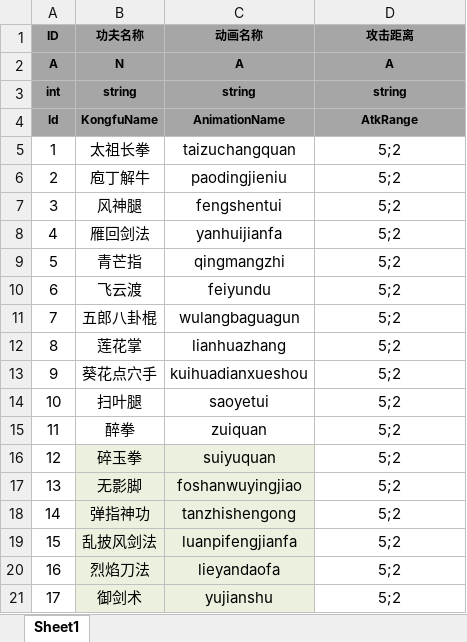
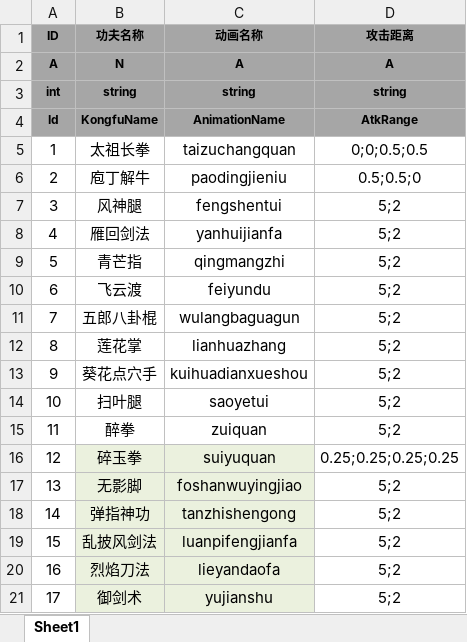
Before and after one commit to tkonexhh/simswordsman, an Excel workbook: Tables/Sources/gameplay/Kongfu/KongfuAnimationConfig.xlsx, sheet Sheet1, drawn as a sheet; only a part is shown; values as stored, in another font and other column widths than the file's, no borders; the diff names each change by its address in the sheet, - before the commit and + after, or states it on an @@ line.

Commit message:
攻击距离测试

```diff
--- a/Tables/Sources/gameplay/Kongfu/KongfuAnimationConfig.xlsx (sheet Sheet1)
+++ b/Tables/Sources/gameplay/Kongfu/KongfuAnimationConfig.xlsx (sheet Sheet1)
-D5 (攻击距离): 5;2
+D5 (攻击距离): 0;0;0.5;0.5
-D6 (攻击距离): 5;2
+D6 (攻击距离): 0.5;0.5;0
-D16 (攻击距离): 5;2
+D16 (攻击距离): 0.25;0.25;0.25;0.25
```
